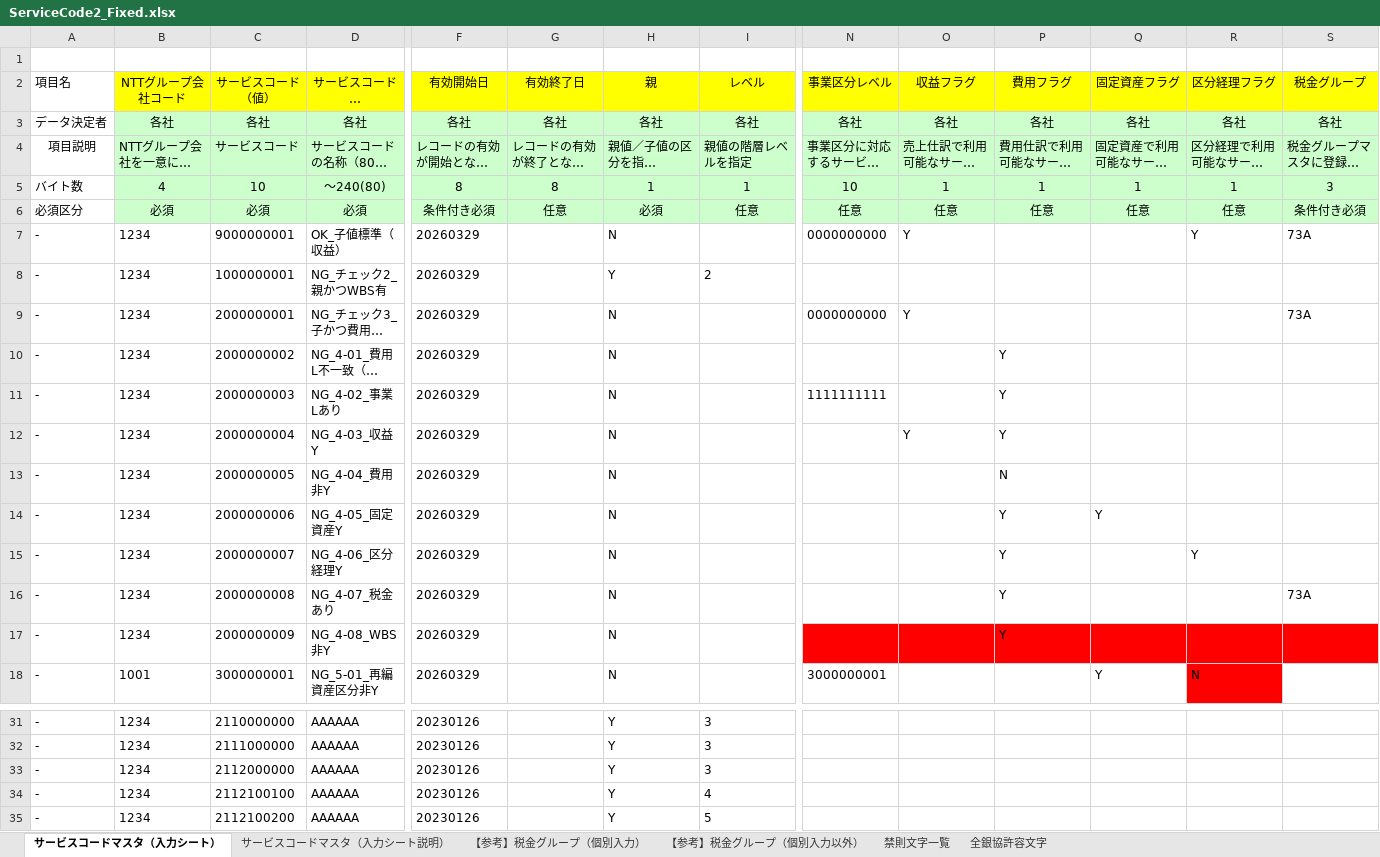
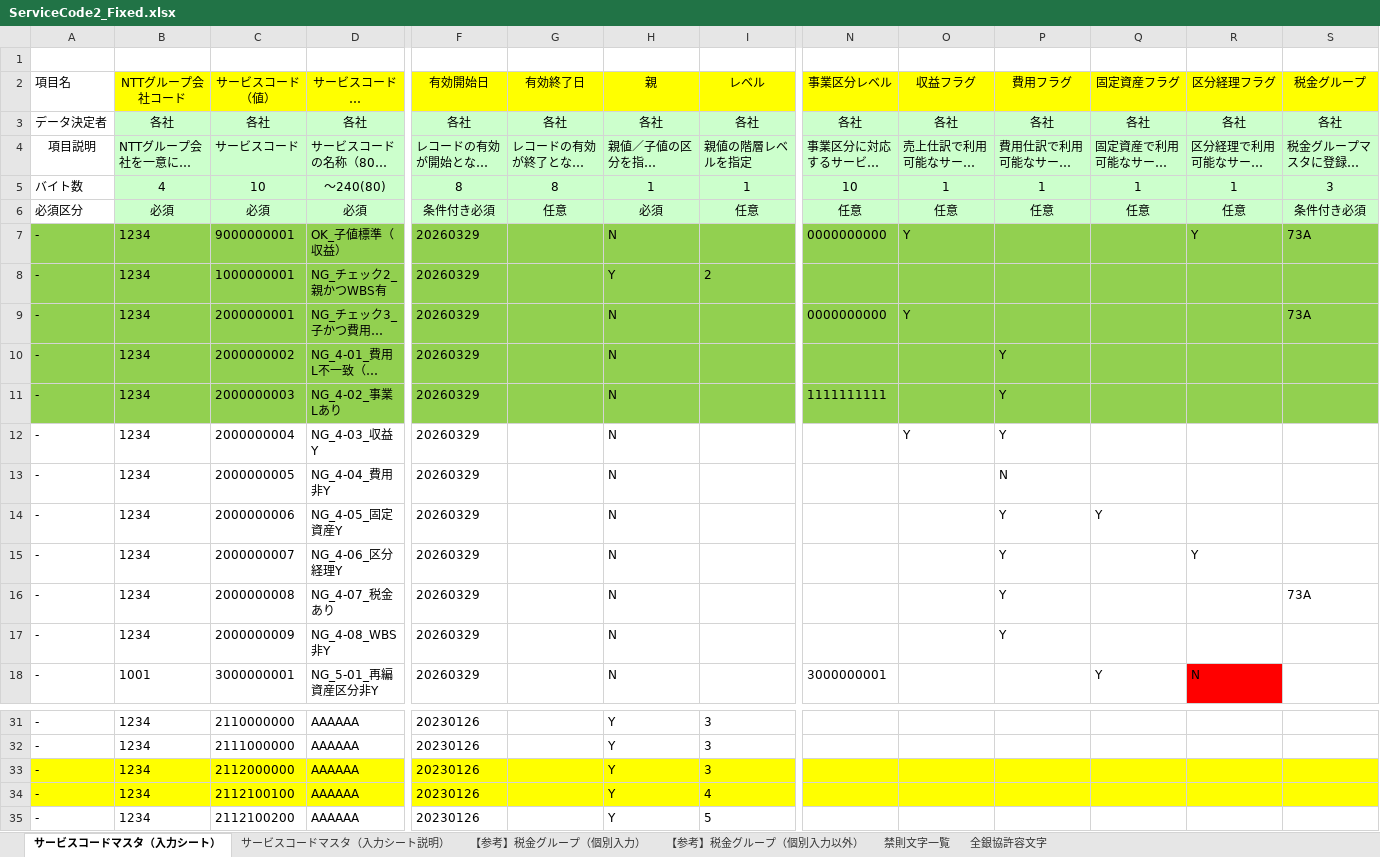
Before and after one commit to zengjin/ai_check_bot, an Excel workbook: ServiceCode2_Fixed.xlsx, sheet サービスコードマスタ（入力シート）, drawn as a sheet; only a part is shown, gaps mark what is left out; long unchanged cells end in …; values as stored, in another font and other column widths than the file's, no borders; the diff covers the shown part only; the diff names each change by its address in the sheet, - before the commit and + after, or states it on an @@ line.

Commit message:
ServiceCode2_Fixed.xlsx OK

```diff
--- a/ServiceCode2_Fixed.xlsx (sheet サービスコードマスタ（入力シート）)
+++ b/ServiceCode2_Fixed.xlsx (sheet サービスコードマスタ（入力シート）)
-A7:S7 fill: none
+A7:S7 fill: #92D050
-A8:S8 fill: none
+A8:S8 fill: #92D050
-A9:I11 fill: none
+A9:I11 fill: #92D050
-N9:S11 fill: none
+N9:S11 fill: #92D050
-N17:S17 fill: #FF0000
+N17:S17 fill: none
-A33:D34 fill: none
+A33:D34 fill: #FFFF00
-F33:S34 fill: none
+F33:S34 fill: #FFFF00
```
Also changed, not shown: cell formats elsewhere in this sheet, llm_result_ServiceCode2.xlsx, 4 other files.
